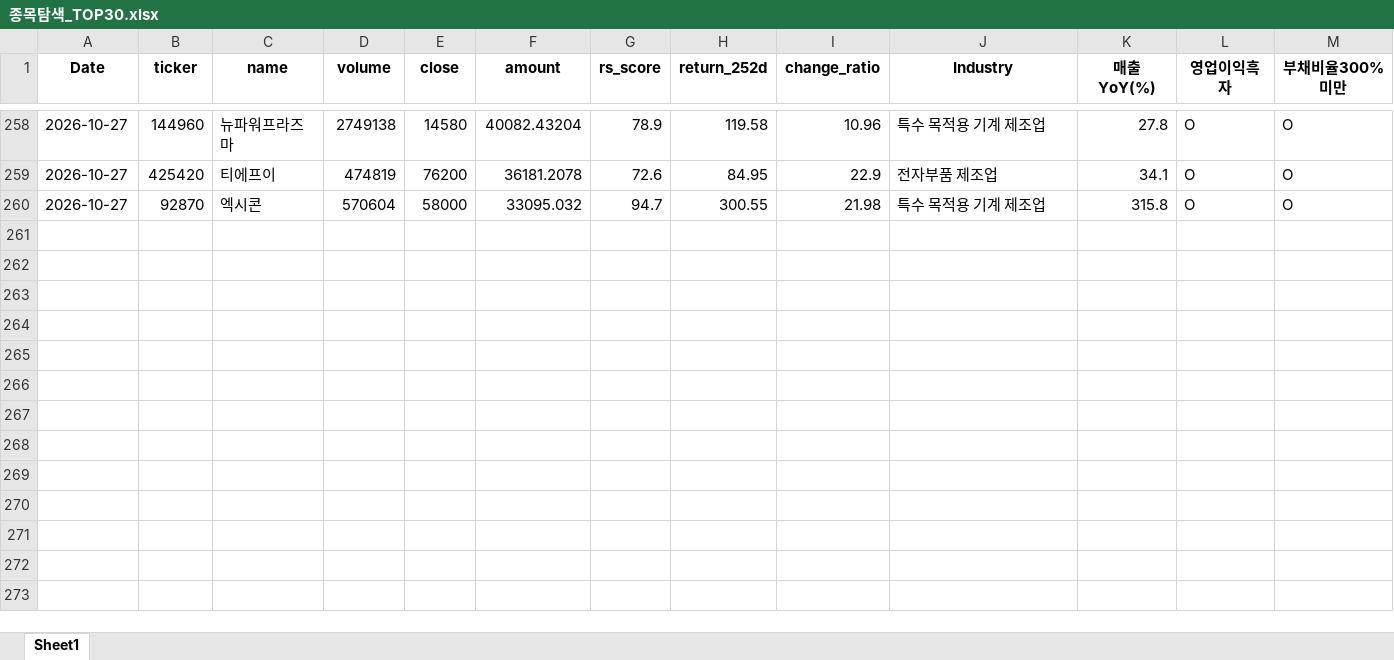
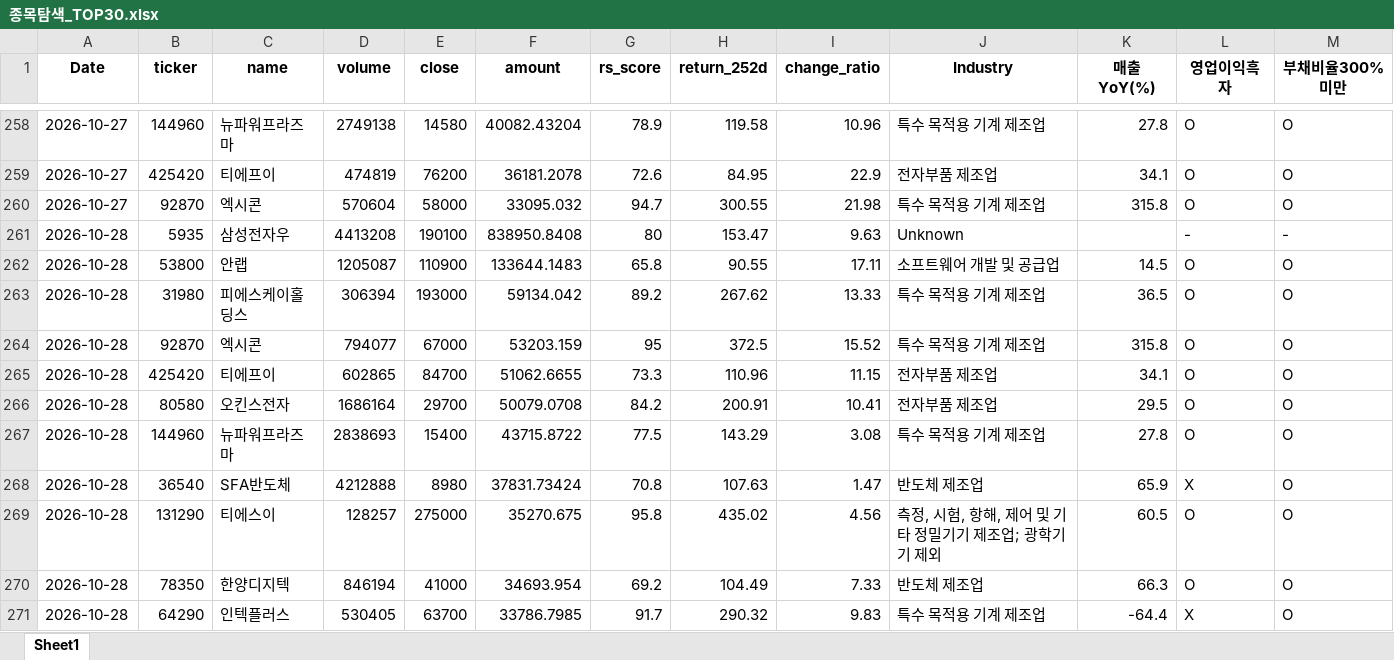
Before and after one commit to pdhman/report-summary, an Excel workbook: 종목탐색_TOP30.xlsx, sheet Sheet1, drawn as a sheet; only a part is shown, gaps mark what is left out; values as stored, in another font and other column widths than the file's, no borders; the diff names each change by its address in the sheet, - before the commit and + after, or states it on an @@ line.

```diff
--- a/종목탐색_TOP30.xlsx (sheet Sheet1)
+++ b/종목탐색_TOP30.xlsx (sheet Sheet1)
+row 261: 2026-10-28 | 5935 | 삼성전자우 | 4413208 | 190100 | 838950.8408 | 80 | 153.47 | 9.63 | Unknown |  | - | -
+row 262: 2026-10-28 | 53800 | 안랩 | 1205087 | 110900 | 133644.1483 | 65.8 | 90.55 | 17.11 | 소프트웨어 개발 및 공급업 | 14.5 | O | O
+row 263: 2026-10-28 | 31980 | 피에스케이홀딩스 | 306394 | 193000 | 59134.042 | 89.2 | 267.62 | 13.33 | 특수 목적용 기계 제조업 | 36.5 | O | O
+row 264: 2026-10-28 | 92870 | 엑시콘 | 794077 | 67000 | 53203.159 | 95 | 372.5 | 15.52 | 특수 목적용 기계 제조업 | 315.8 | O | O
+row 265: 2026-10-28 | 425420 | 티에프이 | 602865 | 84700 | 51062.6655 | 73.3 | 110.96 | 11.15 | 전자부품 제조업 | 34.1 | O | O
+row 266: 2026-10-28 | 80580 | 오킨스전자 | 1686164 | 29700 | 50079.0708 | 84.2 | 200.91 | 10.41 | 전자부품 제조업 | 29.5 | O | O
+row 267: 2026-10-28 | 144960 | 뉴파워프라즈마 | 2838693 | 15400 | 43715.8722 | 77.5 | 143.29 | 3.08 | 특수 목적용 기계 제조업 | 27.8 | O | O
+row 268: 2026-10-28 | 36540 | SFA반도체 | 4212888 | 8980 | 37831.73424 | 70.8 | 107.63 | 1.47 | 반도체 제조업 | 65.9 | X | O
+row 269: 2026-10-28 | 131290 | 티에스이 | 128257 | 275000 | 35270.675 | 95.8 | 435.02 | 4.56 | 측정, 시험, 항해, 제어 및 기타 정밀기기 제조업; 광학기기 제외 | 60.5 | O | O
+row 270: 2026-10-28 | 78350 | 한양디지텍 | 846194 | 41000 | 34693.954 | 69.2 | 104.49 | 7.33 | 반도체 제조업 | 66.3 | O | O
+row 271: 2026-10-28 | 64290 | 인텍플러스 | 530405 | 63700 | 33786.7985 | 91.7 | 290.32 | 9.83 | 특수 목적용 기계 제조업 | -64.4 | X | O
```
Also changed, not shown: 4 other files.
